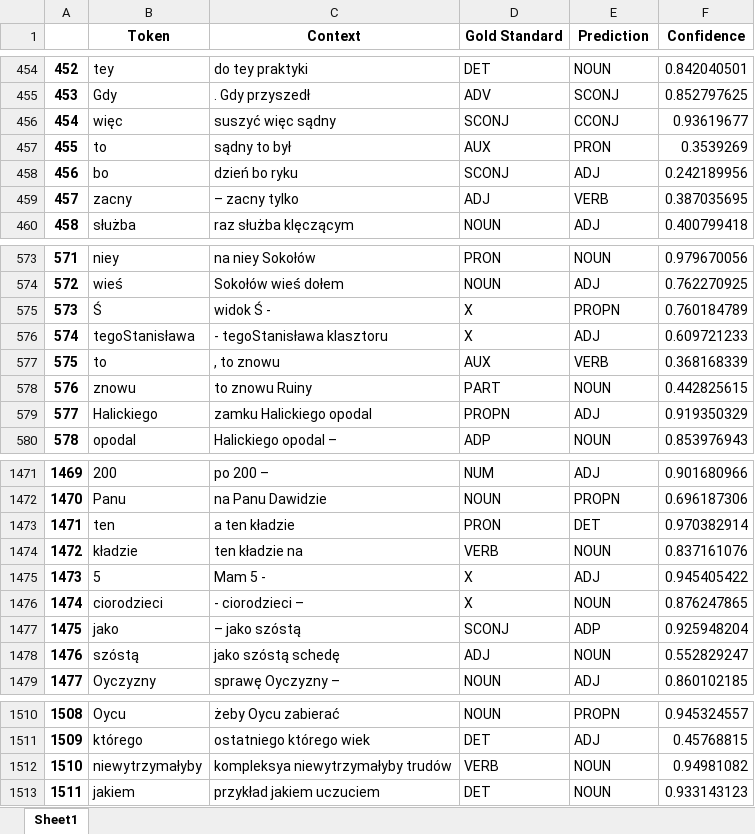
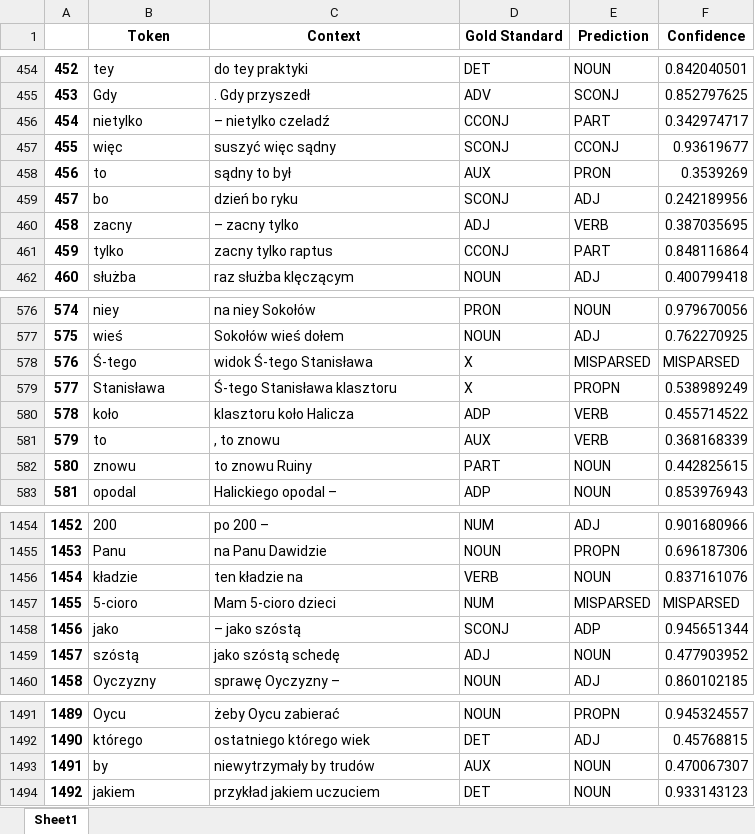
Before and after one commit to Turtilla/swe-ma-thesis, an Excel workbook: data/mistakes/UD_UPOS_mistakes.xlsx, sheet Sheet1, drawn as a sheet; only a part is shown, gaps mark what is left out; values as stored, in another font and other column widths than the file's, no borders; removed rows and columns are numbered as before the commit, all else as after; the diff covers the shown part only; the diff names each change by its address in the sheet, - before the commit and + after, or states it on an @@ line.

```diff
--- a/data/mistakes/UD_UPOS_mistakes.xlsx (sheet Sheet1)
+++ b/data/mistakes/UD_UPOS_mistakes.xlsx (sheet Sheet1)
@@ column A renumbered from row 123 down @@
+row 456: 454 | nietylko | – nietylko czeladź | CCONJ | PART | 0.342974717
+row 461: 459 | tylko | zacny tylko raptus | CCONJ | PART | 0.848116864
-row 575: 573 | Ś | widok Ś - | X | PROPN | 0.760184789
-row 576: 574 | tegoStanisława | - tegoStanisława klasztoru | X | ADJ | 0.609721233
+row 578: 576 | Ś-tego | widok Ś-tego Stanisława | X | MISPARSED | MISPARSED
+row 579: 577 | Stanisława | Ś-tego Stanisława klasztoru | X | PROPN | 0.538989249
+row 580: 578 | koło | klasztoru koło Halicza | ADP | VERB | 0.455714522
-row 579: 577 | Halickiego | zamku Halickiego opodal | PROPN | ADJ | 0.919350329
-row 1473: 1471 | ten | a ten kładzie | PRON | DET | 0.970382914
-row 1475: 1473 | 5 | Mam 5 - | X | ADJ | 0.945405422
-row 1476: 1474 | ciorodzieci | - ciorodzieci – | X | NOUN | 0.876247865
+row 1457: 1455 | 5-cioro | Mam 5-cioro dzieci | NUM | MISPARSED | MISPARSED
-F1458 (Confidence): 0.925948204
+F1458 (Confidence): 0.945651344
-F1459 (Confidence): 0.552829247
+F1459 (Confidence): 0.477903952
-row 1512: 1510 | niewytrzymałyby | kompleksya niewytrzymałyby trudów | VERB | NOUN | 0.94981082
+row 1493: 1491 | by | niewytrzymały by trudów | AUX | NOUN | 0.470067307
```
Also changed, not shown: 6 added rows, 30 removed rows and 7 edited cells elsewhere in this sheet, 2 other files.
